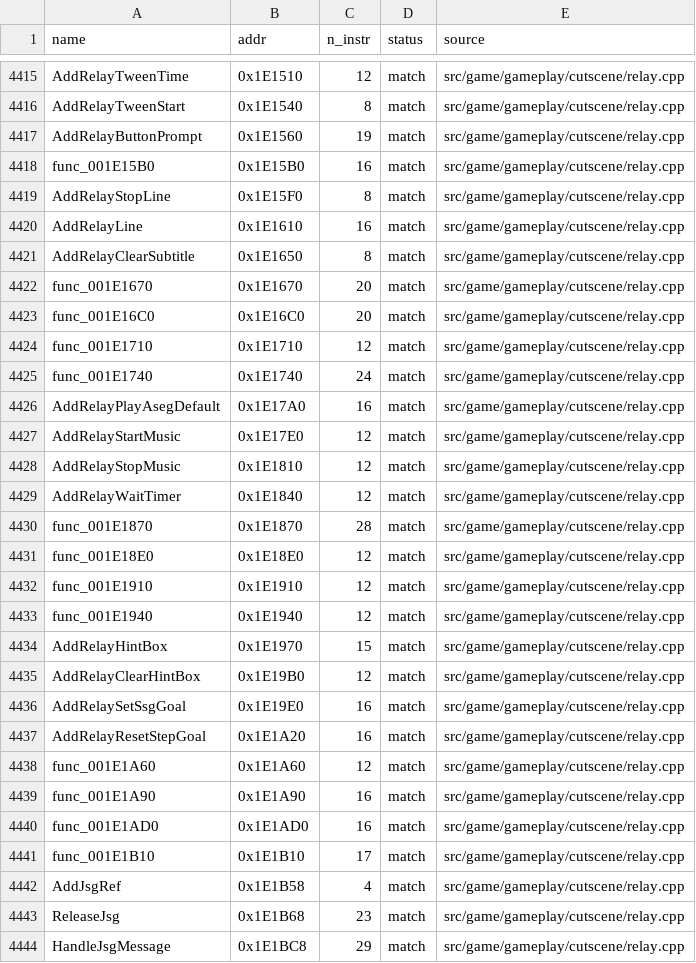
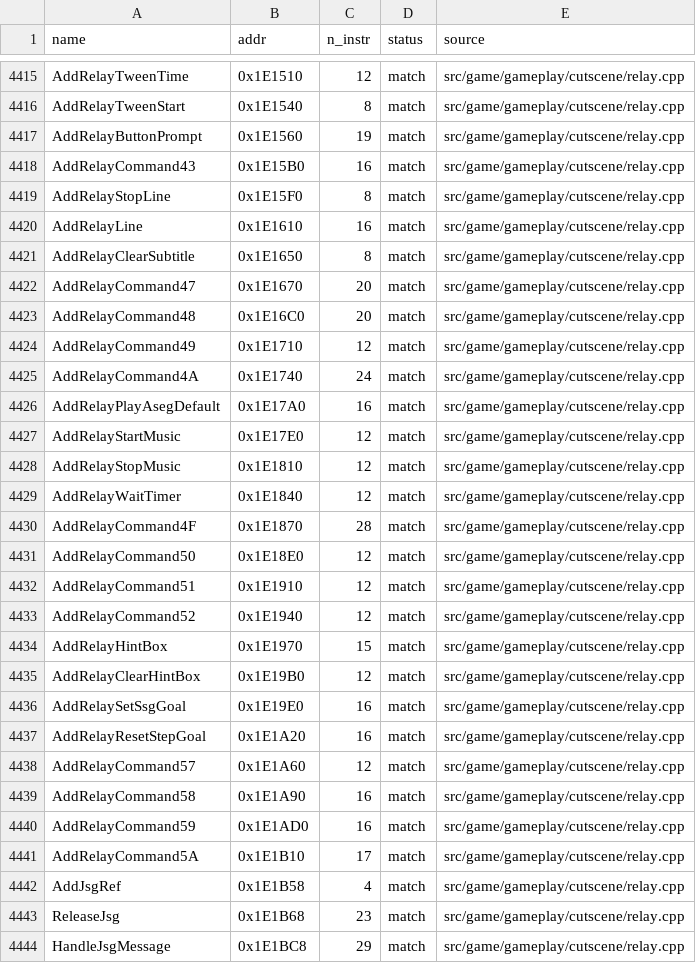
Before and after one commit to brc7/sly2-decomp, a CSV file: config/matched.csv, drawn as a sheet; only a part is shown, gaps mark what is left out; the diff covers the shown part only.

```diff
--- a/config/matched.csv
+++ b/config/matched.csv
@@ -4417,3 +4417,3 @@ AddRelayTweenStart,0x1E1540,8,match,src/game/gameplay/cutscene/relay.cpp
 AddRelayButtonPrompt,0x1E1560,19,match,src/game/gameplay/cutscene/relay.cpp
-func_001E15B0,0x1E15B0,16,match,src/game/gameplay/cutscene/relay.cpp
+AddRelayCommand43,0x1E15B0,16,match,src/game/gameplay/cutscene/relay.cpp
 AddRelayStopLine,0x1E15F0,8,match,src/game/gameplay/cutscene/relay.cpp
@@ -4421,6 +4421,6 @@ AddRelayLine,0x1E1610,16,match,src/game/gameplay/cutscene/relay.cpp
 AddRelayClearSubtitle,0x1E1650,8,match,src/game/gameplay/cutscene/relay.cpp
-func_001E1670,0x1E1670,20,match,src/game/gameplay/cutscene/relay.cpp
-func_001E16C0,0x1E16C0,20,match,src/game/gameplay/cutscene/relay.cpp
-func_001E1710,0x1E1710,12,match,src/game/gameplay/cutscene/relay.cpp
-func_001E1740,0x1E1740,24,match,src/game/gameplay/cutscene/relay.cpp
+AddRelayCommand47,0x1E1670,20,match,src/game/gameplay/cutscene/relay.cpp
+AddRelayCommand48,0x1E16C0,20,match,src/game/gameplay/cutscene/relay.cpp
+AddRelayCommand49,0x1E1710,12,match,src/game/gameplay/cutscene/relay.cpp
+AddRelayCommand4A,0x1E1740,24,match,src/game/gameplay/cutscene/relay.cpp
 AddRelayPlayAsegDefault,0x1E17A0,16,match,src/game/gameplay/cutscene/relay.cpp
@@ -4429,6 +4429,6 @@ AddRelayStopMusic,0x1E1810,12,match,src/game/gameplay/cutscene/relay.cpp
 AddRelayWaitTimer,0x1E1840,12,match,src/game/gameplay/cutscene/relay.cpp
-func_001E1870,0x1E1870,28,match,src/game/gameplay/cutscene/relay.cpp
-func_001E18E0,0x1E18E0,12,match,src/game/gameplay/cutscene/relay.cpp
-func_001E1910,0x1E1910,12,match,src/game/gameplay/cutscene/relay.cpp
-func_001E1940,0x1E1940,12,match,src/game/gameplay/cutscene/relay.cpp
+AddRelayCommand4F,0x1E1870,28,match,src/game/gameplay/cutscene/relay.cpp
+AddRelayCommand50,0x1E18E0,12,match,src/game/gameplay/cutscene/relay.cpp
+AddRelayCommand51,0x1E1910,12,match,src/game/gameplay/cutscene/relay.cpp
+AddRelayCommand52,0x1E1940,12,match,src/game/gameplay/cutscene/relay.cpp
 AddRelayHintBox,0x1E1970,15,match,src/game/gameplay/cutscene/relay.cpp
@@ -4437,6 +4437,6 @@ AddRelaySetSsgGoal,0x1E19E0,16,match,src/game/gameplay/cutscene/relay.cpp
 AddRelayResetStepGoal,0x1E1A20,16,match,src/game/gameplay/cutscene/relay.cpp
-func_001E1A60,0x1E1A60,12,match,src/game/gameplay/cutscene/relay.cpp
-func_001E1A90,0x1E1A90,16,match,src/game/gameplay/cutscene/relay.cpp
-func_001E1AD0,0x1E1AD0,16,match,src/game/gameplay/cutscene/relay.cpp
-func_001E1B10,0x1E1B10,17,match,src/game/gameplay/cutscene/relay.cpp
+AddRelayCommand57,0x1E1A60,12,match,src/game/gameplay/cutscene/relay.cpp
+AddRelayCommand58,0x1E1A90,16,match,src/game/gameplay/cutscene/relay.cpp
+AddRelayCommand59,0x1E1AD0,16,match,src/game/gameplay/cutscene/relay.cpp
+AddRelayCommand5A,0x1E1B10,17,match,src/game/gameplay/cutscene/relay.cpp
 AddJsgRef,0x1E1B58,4,match,src/game/gameplay/cutscene/relay.cpp
```
Also changed, not shown: 2 edited cells elsewhere in this file, config/functions.csv, 17 other files.
